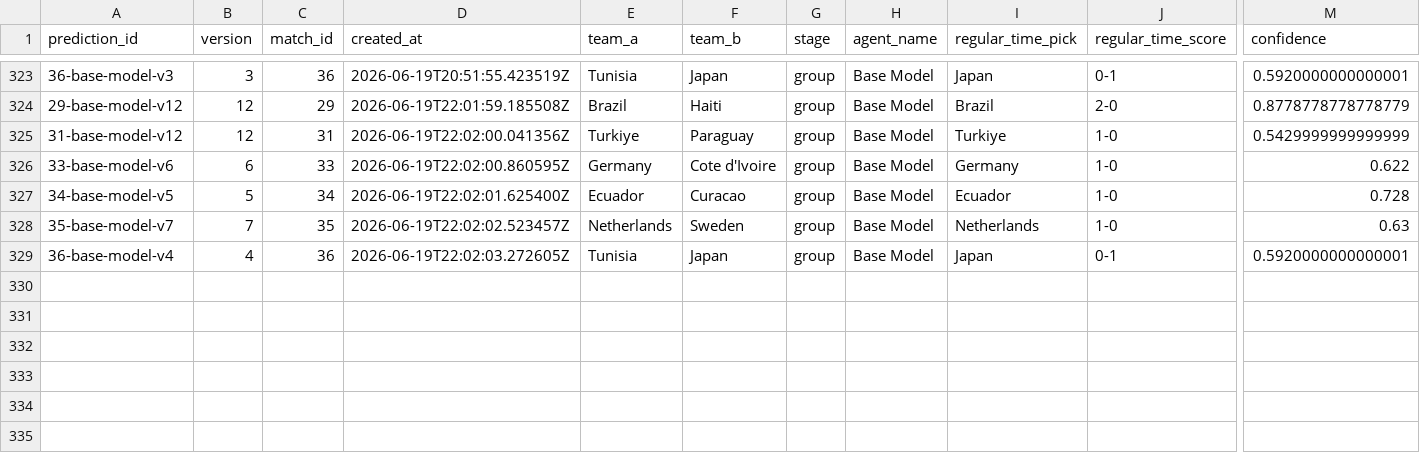
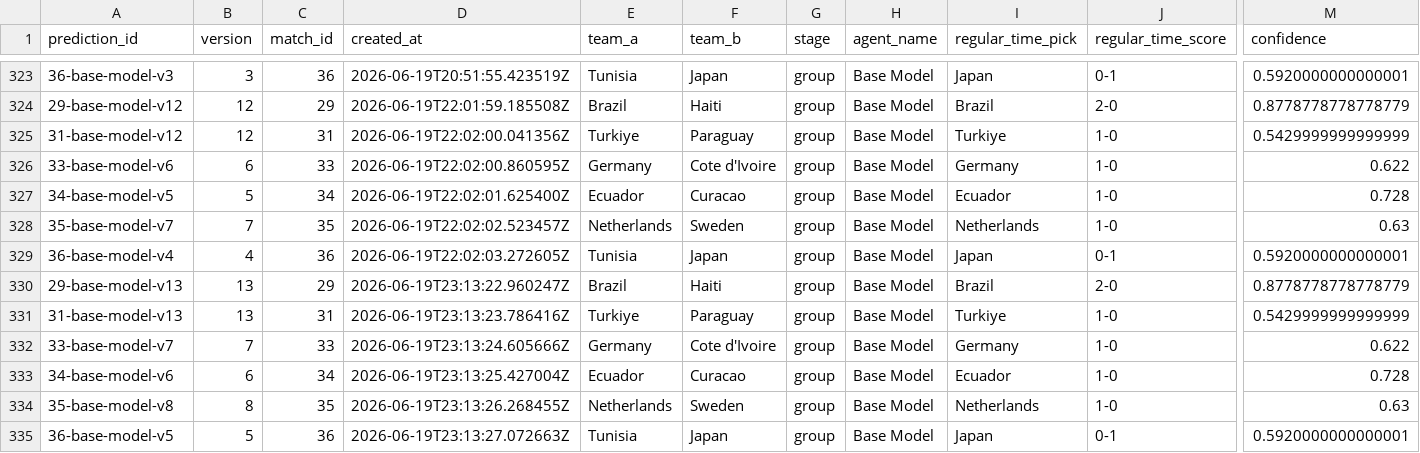
Before and after one commit to KaiwenMo1/worldcup2026, a CSV file: data/prediction_arena/ledgers/model_predictions.csv, drawn as a sheet; only a part is shown, gaps mark what is left out; rows hold the shown columns only; the diff names each change by its address in the sheet, - before the commit and + after, or states it on an @@ line.

```diff
--- a/data/prediction_arena/ledgers/model_predictions.csv
+++ b/data/prediction_arena/ledgers/model_predictions.csv
+row 330: 29-base-model-v13 | 13 | 29 | 2026-06-19T23:13:22.960247Z | Brazil | Haiti | group | Base Model | Brazil | 2-0 | 0.8778778778778779
+row 331: 31-base-model-v13 | 13 | 31 | 2026-06-19T23:13:23.786416Z | Turkiye | Paraguay | group | Base Model | Turkiye | 1-0 | 0.5429999999999999
+row 332: 33-base-model-v7 | 7 | 33 | 2026-06-19T23:13:24.605666Z | Germany | Cote d'Ivoire | group | Base Model | Germany | 1-0 | 0.622
+row 333: 34-base-model-v6 | 6 | 34 | 2026-06-19T23:13:25.427004Z | Ecuador | Curacao | group | Base Model | Ecuador | 1-0 | 0.728
+row 334: 35-base-model-v8 | 8 | 35 | 2026-06-19T23:13:26.268455Z | Netherlands | Sweden | group | Base Model | Netherlands | 1-0 | 0.63
+row 335: 36-base-model-v5 | 5 | 36 | 2026-06-19T23:13:27.072663Z | Tunisia | Japan | group | Base Model | Japan | 0-1 | 0.5920000000000001
```
Also changed, not shown: data/derived/manager_skill_evaluation_results.csv, data/derived/matchup_evaluation_results.csv, 6 other files.
